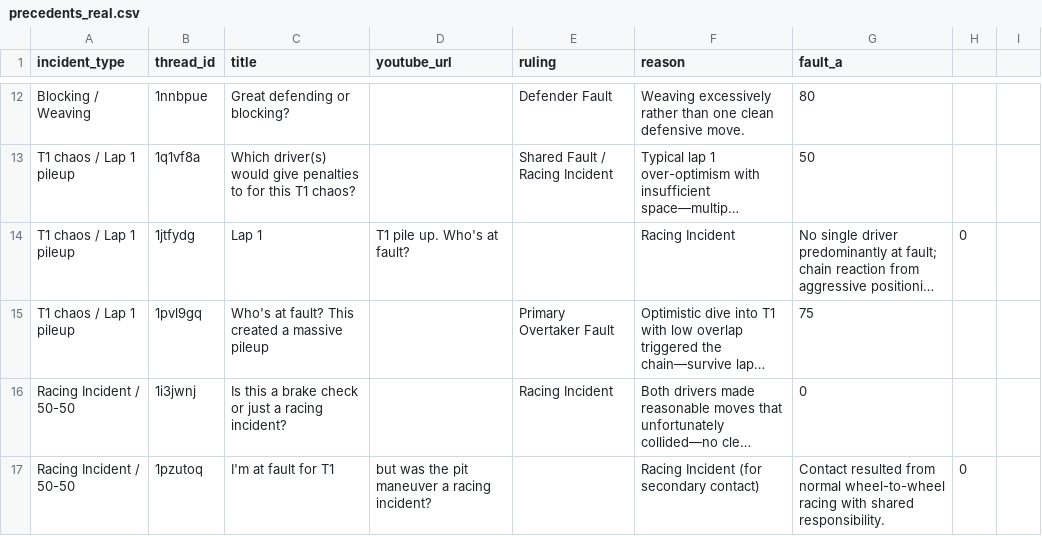
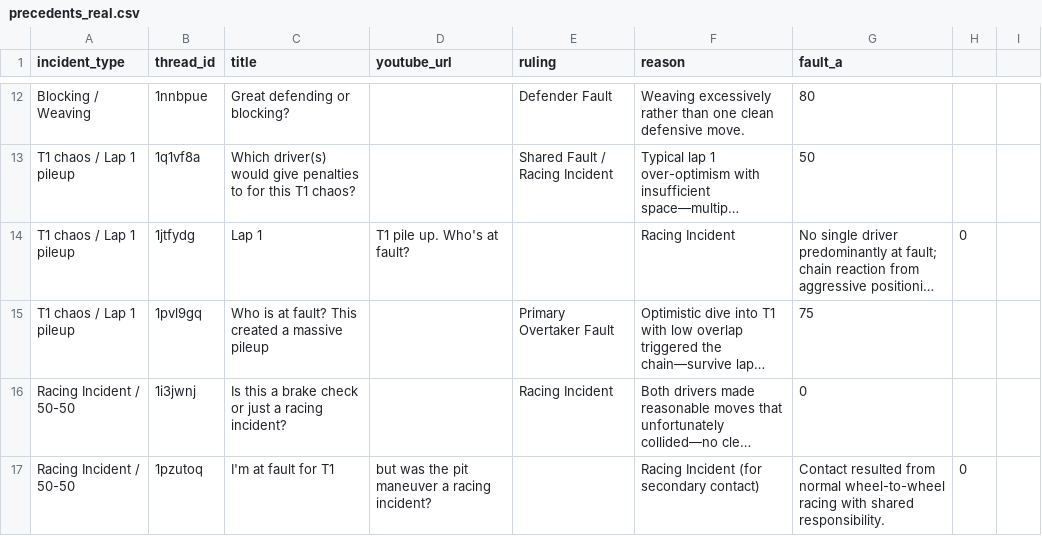
Before and after one commit to eggimann547/thesimracingstewardsV3, a CSV file: public/precedents_real.csv, drawn as a sheet; only a part is shown, gaps mark what is left out; long unchanged cells end in …; the diff names each change by its address in the sheet, - before the commit and + after, or states it on an @@ line.

Commit message:
Update precedents_real.csv

```diff
--- a/public/precedents_real.csv
+++ b/public/precedents_real.csv
-C15 (title): Who's at fault?…
+C15 (title): Who is at fault?…
```
